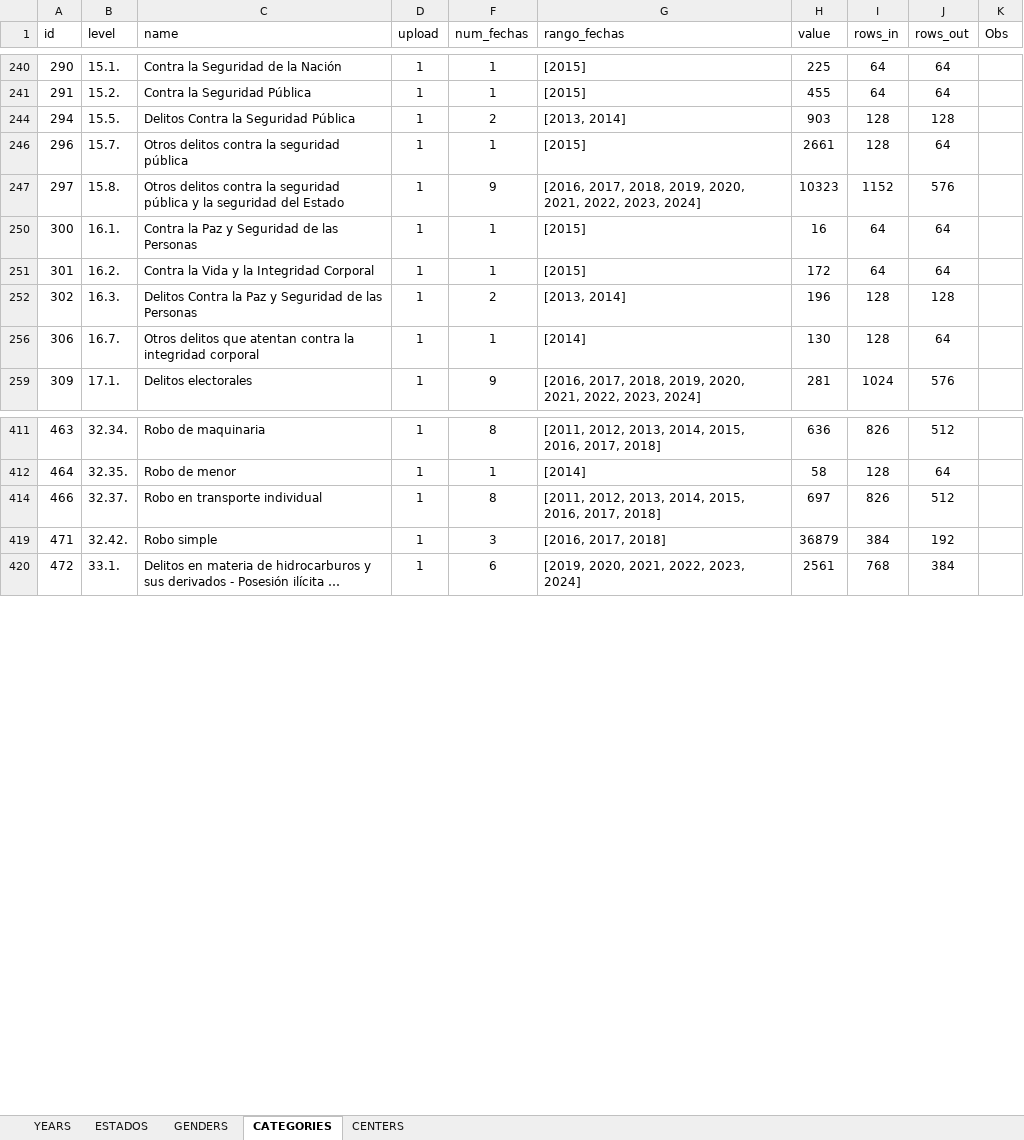
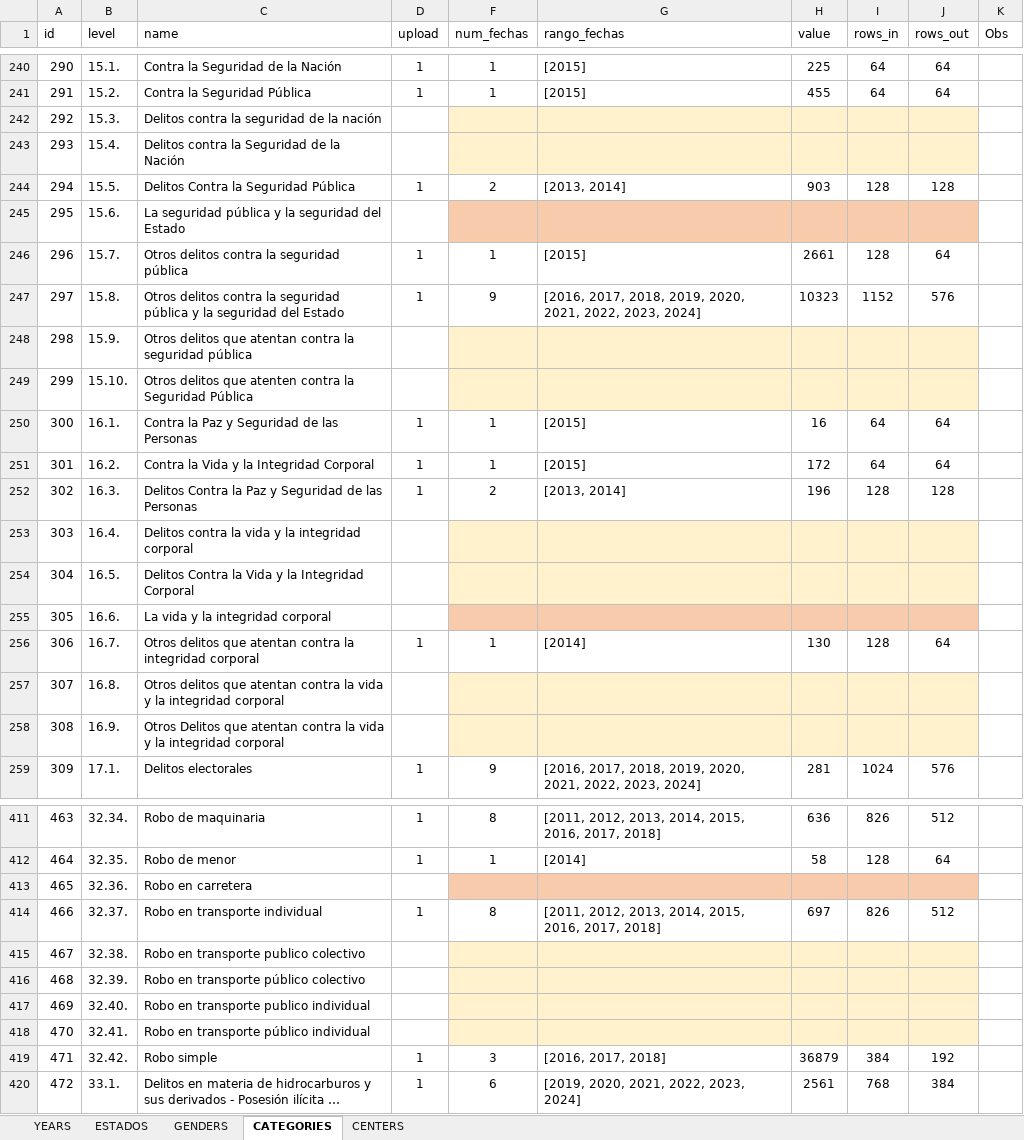
Before and after one commit to MIGUEL-TGH/redim_frontend, an Excel workbook: data/excel_sql/3.-tables_db.xlsx, sheet CATEGORIES, drawn as a sheet; only a part is shown, gaps mark what is left out; long unchanged cells end in …; values as stored, in another font and other column widths than the file's, no borders; table styles not drawn; the diff covers the shown part only; the diff names each change by its address in the sheet, - before the commit and + after, or states it on an @@ line.

```diff
--- a/data/excel_sql/3.-tables_db.xlsx (sheet CATEGORIES)
+++ b/data/excel_sql/3.-tables_db.xlsx (sheet CATEGORIES)
@@ row 242 unhidden: 292 | 15.3. | Delitos contra la seguridad de la nación @@
@@ row 243 unhidden: 293 | 15.4. | Delitos contra la Seguridad de la Nación @@
@@ row 245 unhidden: 295 | 15.6. | La seguridad pública y la seguridad del Estado @@
@@ row 248 unhidden: 298 | 15.9. | Otros delitos que atentan contra la seguridad pública @@
@@ row 249 unhidden: 299 | 15.10. | Otros delitos que atenten contra la Seguridad Pública @@
@@ row 253 unhidden: 303 | 16.4. | Delitos contra la vida y la integridad corporal @@
@@ row 254 unhidden: 304 | 16.5. | Delitos Contra la Vida y la Integridad Corporal @@
@@ row 255 unhidden: 305 | 16.6. | La vida y la integridad corporal @@
@@ row 257 unhidden: 307 | 16.8. | Otros delitos que atentan contra la vida y la integridad corporal @@
@@ row 258 unhidden: 308 | 16.9. | Otros Delitos que atentan contra la vida y la integridad corporal @@
@@ row 413 unhidden: 465 | 32.36. | Robo en carretera @@
@@ row 415 unhidden: 467 | 32.38. | Robo en transporte publico colectivo @@
@@ row 416 unhidden: 468 | 32.39. | Robo en transporte público colectivo @@
@@ row 417 unhidden: 469 | 32.40. | Robo en transporte publico individual @@
@@ row 418 unhidden: 470 | 32.41. | Robo en transporte público individual @@
```
Also changed, not shown: 85 hidden or unhidden rows elsewhere in this sheet, 9 other files.
